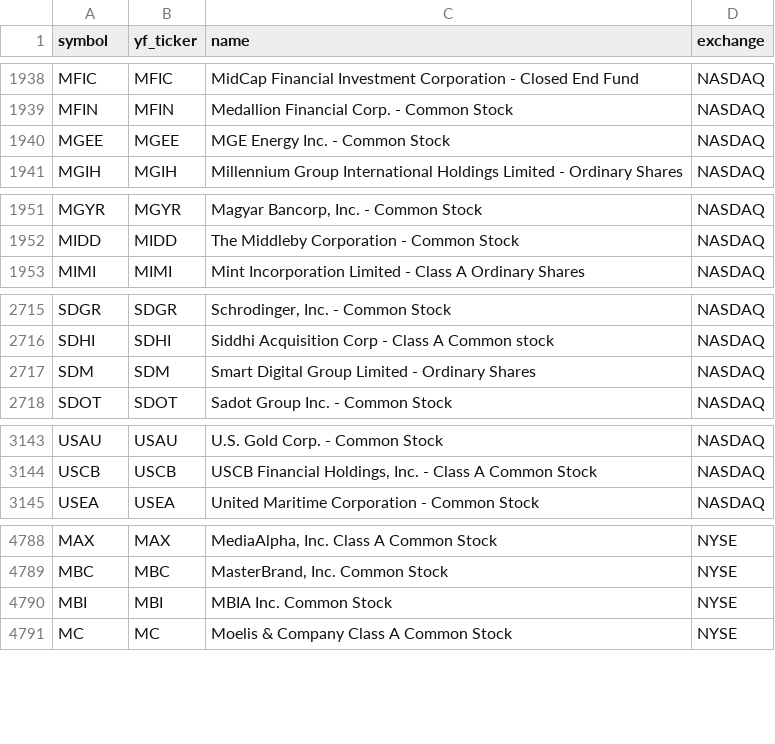
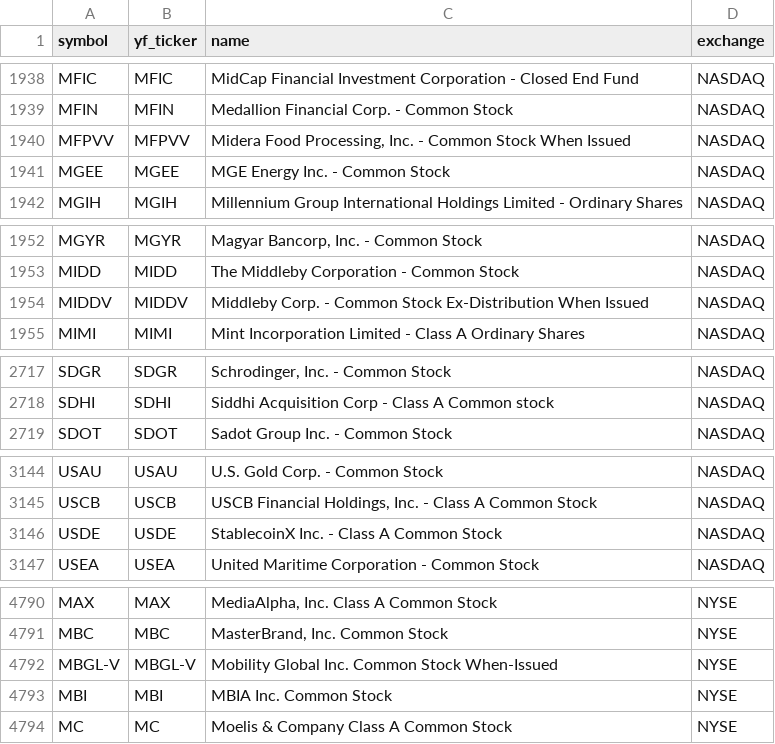
Before and after one commit to Aditya100704/nse-bse-momentum-scanner, a CSV file: data/universe_us.csv, drawn as a sheet; only a part is shown, gaps mark what is left out; removed rows and columns are numbered as before the commit, all else as after; the diff covers the shown part only; the diff names each change by its address in the sheet, - before the commit and + after, or states it on an @@ line.

```diff
--- a/data/universe_us.csv
+++ b/data/universe_us.csv
+row 1940: MFPVV | MFPVV | Midera Food Processing, Inc. - Common Stock When Issued | NASDAQ
+row 1954: MIDDV | MIDDV | Middleby Corp. - Common Stock Ex-Distribution When Issued | NASDAQ
-row 2717: SDM | SDM | Smart Digital Group Limited - Ordinary Shares | NASDAQ
+row 3146: USDE | USDE | StablecoinX Inc. - Class A Common Stock | NASDAQ
+row 4792: MBGL-V | MBGL-V | Mobility Global Inc. Common Stock When-Issued | NYSE
```
Also changed, not shown: 2 added rows, 1 removed row and 2 edited cells elsewhere in this file, data/scanner_output.csv, data/universe.csv, 7 other files.
